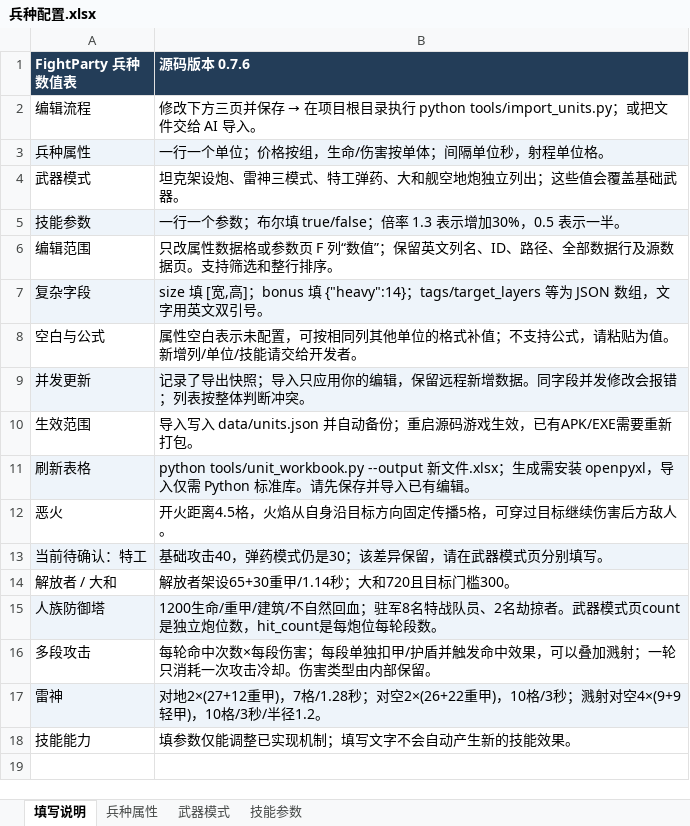
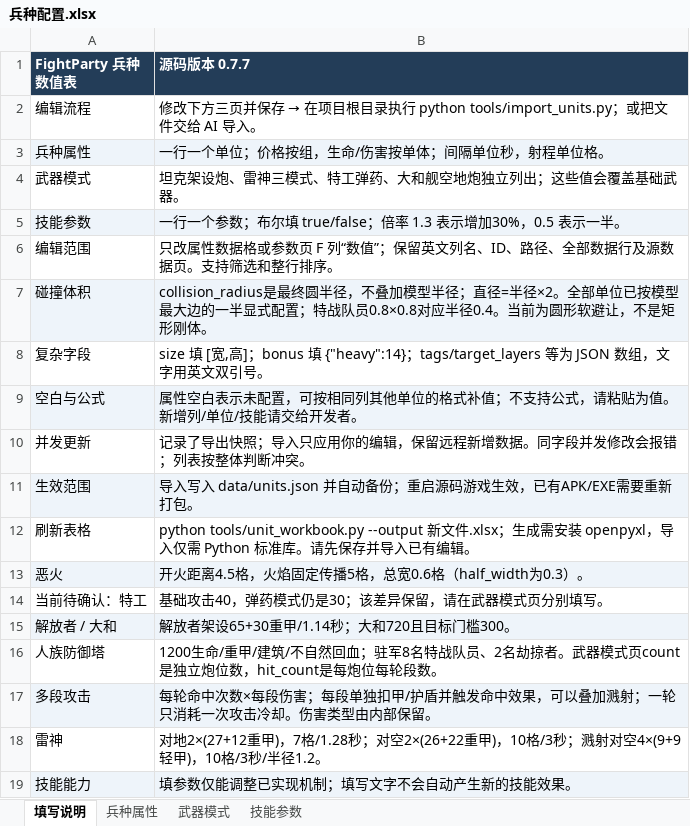
Before and after one commit to Pickher/FightParty, an Excel workbook: data/units/兵种配置.xlsx, sheet 填写说明, drawn as a sheet; values as stored, in another font and other column widths than the file's, no borders; addresses are those after the commit; the diff names each change by its address in the sheet, - before the commit and + after, or states it on an @@ line.

Commit message:
feat: narrow Hellion flames and align unit sizes with collision radii

```diff
--- a/data/units/兵种配置.xlsx (sheet 填写说明)
+++ b/data/units/兵种配置.xlsx (sheet 填写说明)
-B1: 源码版本 0.7.6
+B1: 源码版本 0.7.7
+row 7: 碰撞体积 | collision_radius是最终圆半径，不叠加模型半径；直径=半径×2。全部单位已按模型最大边的一半显式配置；特战队员0.8×0.8对应半径0.4。当前为圆形软避让，不是矩形刚体。
-A8:B8 fill: #EEF4FA
+A8:B8 fill: none
-A9:B9 fill: none
+A9:B9 fill: #EEF4FA
-A10:B10 fill: #EEF4FA
+A10:B10 fill: none
-A11:B11 fill: none
+A11:B11 fill: #EEF4FA
-A12:B12 fill: #EEF4FA
+A12:B12 fill: none
-A13:B13 fill: none
+A13:B13 fill: #EEF4FA
-B13 (源码版本 0.7.7): 开火距离4.5格，火焰从自身沿目标方向固定传播5格，可穿过目标继续伤害后方敌人。
+B13 (源码版本 0.7.7): 开火距离4.5格，火焰固定传播5格，总宽0.6格（half_width为0.3）。
-A14:B14 fill: #EEF4FA
+A14:B14 fill: none
-A15:B15 fill: none
+A15:B15 fill: #EEF4FA
-A16:B16 fill: #EEF4FA
+A16:B16 fill: none
-A17:B17 fill: none
+A17:B17 fill: #EEF4FA
-A18:B18 fill: #EEF4FA
+A18:B18 fill: none
-A19:B19 fill: none
+A19:B19 fill: #EEF4FA
```
Also changed, not shown: sheet 兵种属性, sheet 技能参数, 14 other files.
